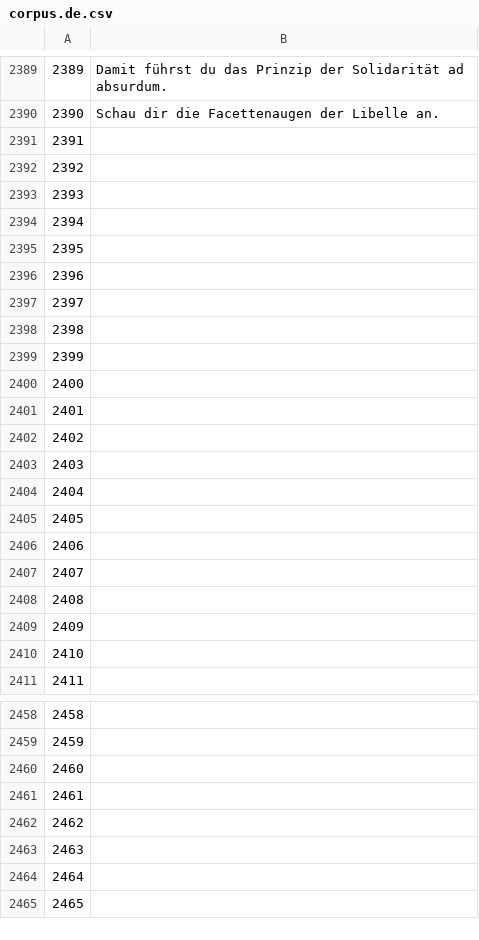
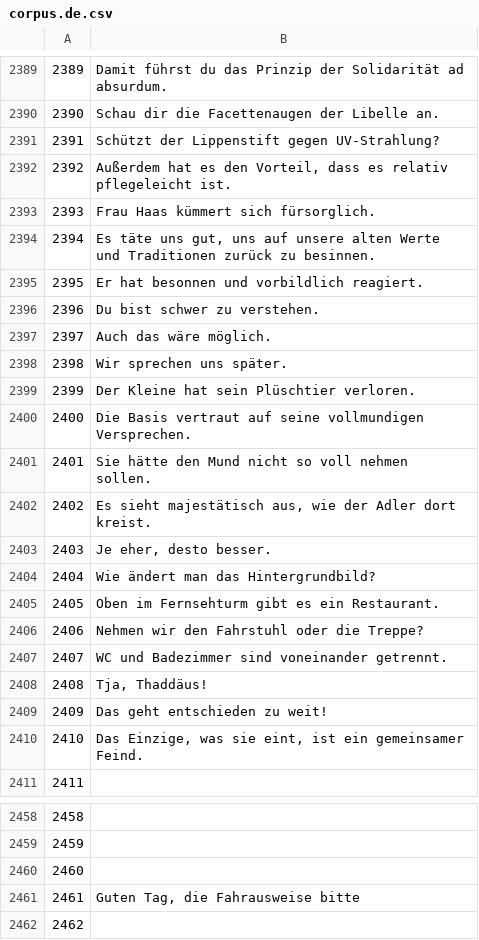
Before and after one commit to common-voice/cv-global-sprint-sentences, a CSV file: corpus.de.csv, drawn as a sheet; only a part is shown, gaps mark what is left out; the shorter side is filled out with more unchanged rows; the diff covers the shown part only.

Commit message:
New translations corpus.csv (German)

```diff
--- a/corpus.de.csv
+++ b/corpus.de.csv
@@ -2390,22 +2390,22 @@
 "2390","Schau dir die Facettenaugen der Libelle an."
-"2391",""
-"2392",""
-"2393",""
-"2394",""
-"2395",""
-"2396",""
-"2397",""
-"2398",""
-"2399",""
-"2400",""
-"2401",""
-"2402",""
-"2403",""
-"2404",""
-"2405",""
-"2406",""
-"2407",""
-"2408",""
-"2409",""
-"2410",""
+"2391","Schützt der Lippenstift gegen UV-Strahlung?"
+"2392","Außerdem hat es den Vorteil, dass es relativ pflegeleicht ist."
+"2393","Frau Haas kümmert sich fürsorglich."
+"2394","Es täte uns gut, uns auf unsere alten Werte und Traditionen zurück zu besinnen."
+"2395","Er hat besonnen und vorbildlich reagiert."
+"2396","Du bist schwer zu verstehen."
+"2397","Auch das wäre möglich."
+"2398","Wir sprechen uns später."
+"2399","Der Kleine hat sein Plüschtier verloren."
+"2400","Die Basis vertraut auf seine vollmundigen Versprechen."
+"2401","Sie hätte den Mund nicht so voll nehmen sollen."
+"2402","Es sieht majestätisch aus, wie der Adler dort kreist."
+"2403","Je eher, desto besser."
+"2404","Wie ändert man das Hintergrundbild?"
+"2405","Oben im Fernsehturm gibt es ein Restaurant."
+"2406","Nehmen wir den Fahrstuhl oder die Treppe?"
+"2407","WC und Badezimmer sind voneinander getrennt."
+"2408","Tja, Thaddäus!"
+"2409","Das geht entschieden zu weit!"
+"2410","Das Einzige, was sie eint, ist ein gemeinsamer Feind."
 "2411",""
@@ -2460,3 +2460,3 @@
 "2460",""
-"2461",""
+"2461","Guten Tag, die Fahrausweise bitte"
 "2462",""
```
Also changed, not shown: 8 edited cells elsewhere in this file.
